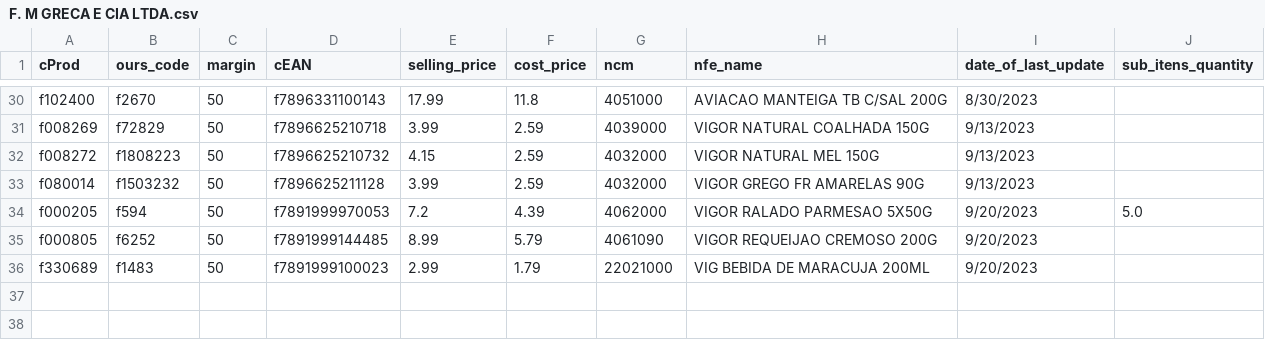
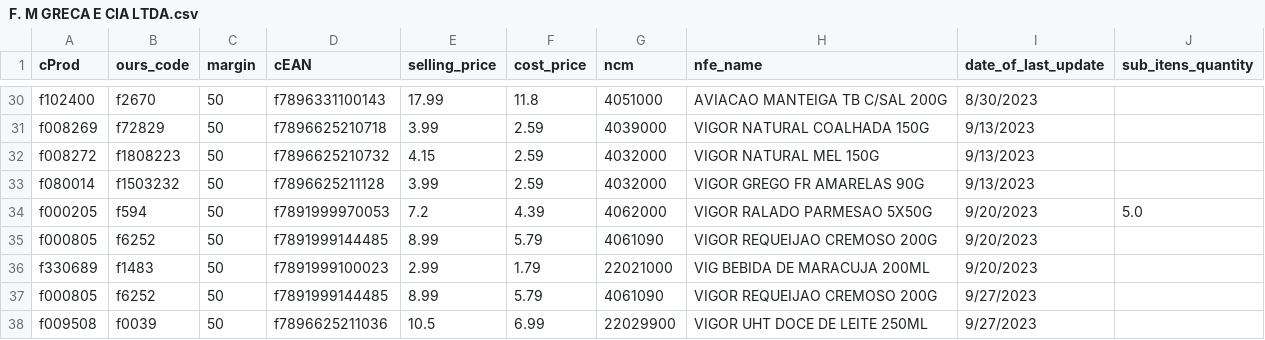
Before and after one commit to I3run01/bot-update-price-python, a CSV file: database/F. M GRECA E CIA LTDA.csv, drawn as a sheet; only a part is shown, gaps mark what is left out; the diff names each change by its address in the sheet, - before the commit and + after, or states it on an @@ line.

```diff
--- a/database/F. M GRECA E CIA LTDA.csv
+++ b/database/F. M GRECA E CIA LTDA.csv
+row 37: f000805 | f6252 | 50 | f7891999144485 | 8.99 | 5.79 | 4061090 | VIGOR REQUEIJAO CREMOSO 200G | 9/27/2023
+row 38: f009508 | f0039 | 50 | f7896625211036 | 10.5 | 6.99 | 22029900 | VIGOR UHT DOCE DE LEITE 250ML | 9/27/2023
```
Also changed, not shown: database/CBN DISTRIB DE PROD ALIM E LOGISTICA LTDA.csv, 2 other files.
